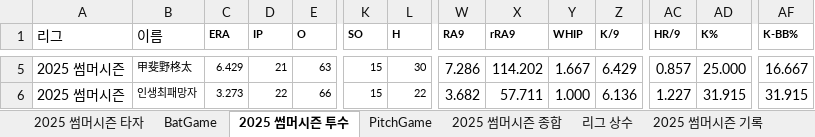
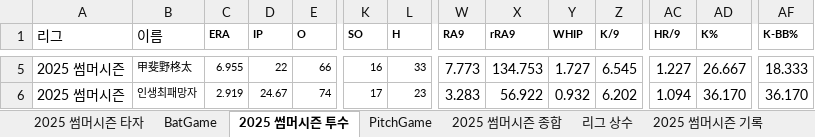
Before and after one commit to AKASATAaa/WBtiz, an Excel workbook: Data/PlayerStatsLeague.xlsx, sheet 2025 썸머시즌 투수, drawn as a sheet; only a part is shown, gaps mark what is left out; values as stored, in another font and other column widths than the file's, no borders; the diff covers the shown part only; the diff names each change by its address in the sheet, - before the commit and + after, or states it on an @@ line.

```diff
--- a/Data/PlayerStatsLeague.xlsx (sheet 2025 썸머시즌 투수)
+++ b/Data/PlayerStatsLeague.xlsx (sheet 2025 썸머시즌 투수)
-C5 (ERA): 6.429
+C5 (ERA): 6.955
-D5 (IP): 21
+D5 (IP): 22
-E5 (O): 63
+E5 (O): 66
-K5 (SO): 15
+K5 (SO): 16
-L5 (H): 30
+L5 (H): 33
-W5 (RA9): 7.286
+W5 (RA9): 7.773
-X5 (rRA9): 114.202
+X5 (rRA9): 134.753
-Y5 (WHIP): 1.667
+Y5 (WHIP): 1.727
-Z5 (K/9): 6.429
+Z5 (K/9): 6.545
-AC5 (HR/9): 0.857
+AC5 (HR/9): 1.227
-AD5 (K%): 25.000
+AD5 (K%): 26.667
-AF5 (K-BB%): 16.667
+AF5 (K-BB%): 18.333
-C6 (ERA): 3.273
+C6 (ERA): 2.919
-D6 (IP): 22
+D6 (IP): 24.67
-E6 (O): 66
+E6 (O): 74
-K6 (SO): 15
+K6 (SO): 17
-L6 (H): 22
+L6 (H): 23
-W6 (RA9): 3.682
+W6 (RA9): 3.283
-X6 (rRA9): 57.711
+X6 (rRA9): 56.922
-Y6 (WHIP): 1.000
+Y6 (WHIP): 0.932
-Z6 (K/9): 6.136
+Z6 (K/9): 6.202
-AC6 (HR/9): 1.227
+AC6 (HR/9): 1.094
-AD6 (K%): 31.915
+AD6 (K%): 36.170
-AF6 (K-BB%): 31.915
+AF6 (K-BB%): 36.170
```
Also changed, not shown: 1 added row, 1 removed row, 605 edited cells and cell formats elsewhere in this sheet, sheet BatGame, sheet 2025 썸머시즌 타자, sheet PitchGame, sheet 리그 상수, Data/League_Team.xlsx, 2 other files.
